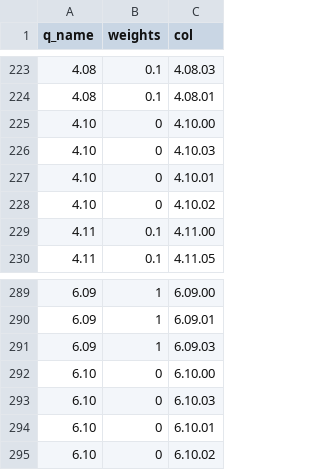
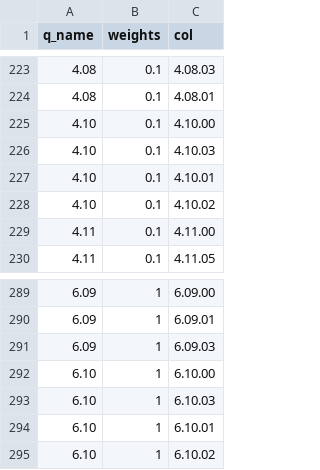
Before and after one commit to Goodly/demowatch, a CSV file: data/scheme_q_weights.csv (was scheme_q_weights.csv), drawn as a sheet; only a part is shown, gaps mark what is left out; the diff covers the shown part only.

```diff
--- a/scheme_q_weights.csv
+++ b/data/scheme_q_weights.csv
@@ -224,6 +224,6 @@ q_name,weights,col
 4.08,0.1,4.08.01
-4.10,0,4.10.00
-4.10,0,4.10.03
-4.10,0,4.10.01
-4.10,0,4.10.02
+4.10,0.1,4.10.00
+4.10,0.1,4.10.03
+4.10,0.1,4.10.01
+4.10,0.1,4.10.02
 4.11,0.1,4.11.00
@@ -291,5 +291,5 @@ q_name,weights,col
 6.09,1,6.09.03
-6.10,0,6.10.00
-6.10,0,6.10.03
-6.10,0,6.10.01
-6.10,0,6.10.02
+6.10,1,6.10.00
+6.10,1,6.10.03
+6.10,1,6.10.01
+6.10,1,6.10.02
```
Also changed, not shown: 18 edited cells elsewhere in this file, 5 other files.
